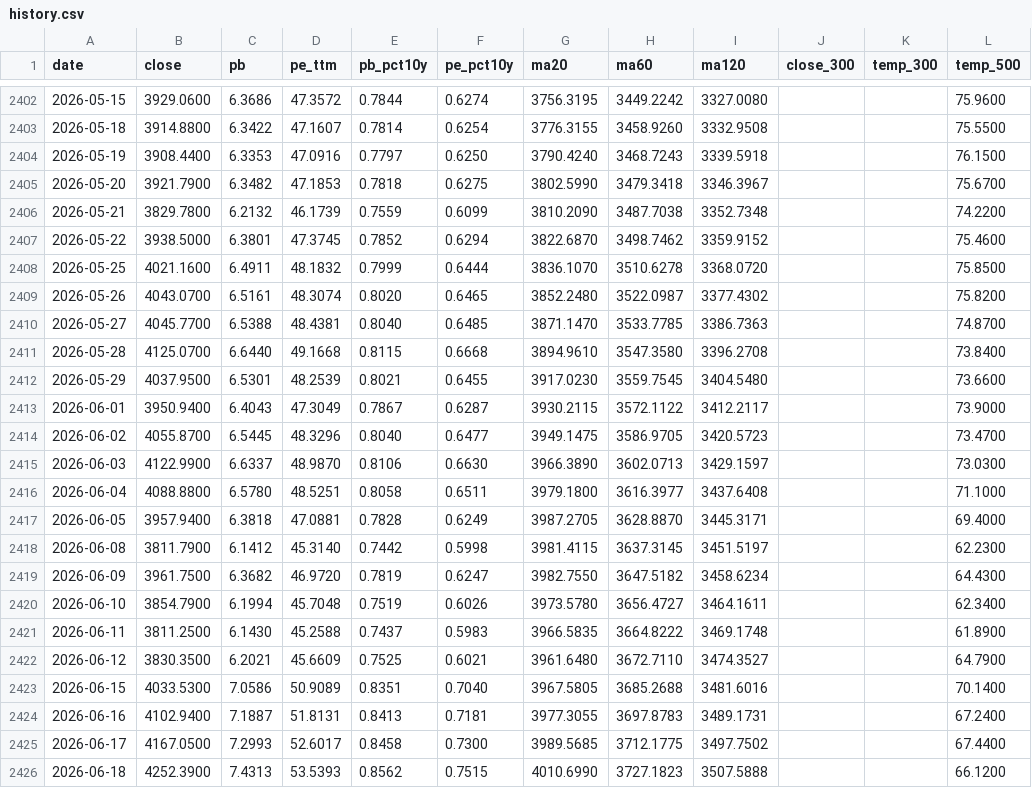
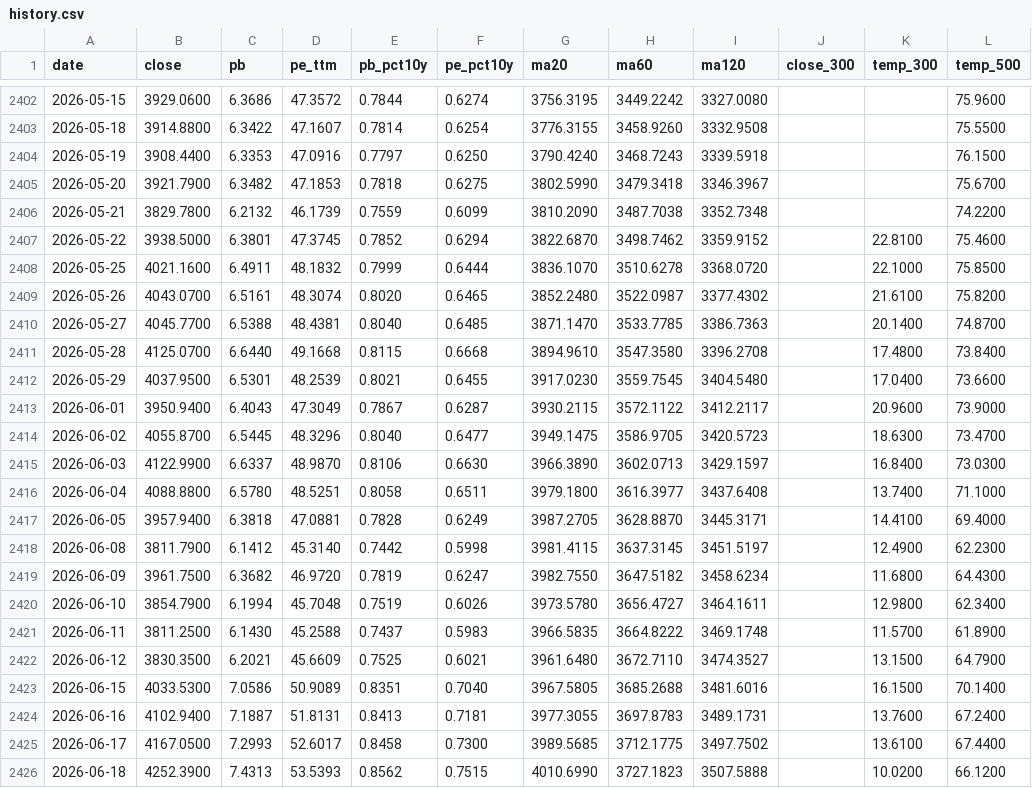
Before and after one commit to binbin1555/chinext-monitor, a CSV file: data/history.csv, drawn as a sheet; only a part is shown, gaps mark what is left out.

```diff
--- a/data/history.csv
+++ b/data/history.csv
@@ -2406,21 +2406,21 @@ date,close,pb,pe_ttm,pb_pct10y,pe_pct10y,ma20,ma60,ma120,close_300,temp_300,temp
 2026-05-21,3829.7800,6.2132,46.1739,0.7559,0.6099,3810.2090,3487.7038,3352.7348,,,74.2200
-2026-05-22,3938.5000,6.3801,47.3745,0.7852,0.6294,3822.6870,3498.7462,3359.9152,,,75.4600
-2026-05-25,4021.1600,6.4911,48.1832,0.7999,0.6444,3836.1070,3510.6278,3368.0720,,,75.8500
-2026-05-26,4043.0700,6.5161,48.3074,0.8020,0.6465,3852.2480,3522.0987,3377.4302,,,75.8200
-2026-05-27,4045.7700,6.5388,48.4381,0.8040,0.6485,3871.1470,3533.7785,3386.7363,,,74.8700
-2026-05-28,4125.0700,6.6440,49.1668,0.8115,0.6668,3894.9610,3547.3580,3396.2708,,,73.8400
-2026-05-29,4037.9500,6.5301,48.2539,0.8021,0.6455,3917.0230,3559.7545,3404.5480,,,73.6600
-2026-06-01,3950.9400,6.4043,47.3049,0.7867,0.6287,3930.2115,3572.1122,3412.2117,,,73.9000
-2026-06-02,4055.8700,6.5445,48.3296,0.8040,0.6477,3949.1475,3586.9705,3420.5723,,,73.4700
-2026-06-03,4122.9900,6.6337,48.9870,0.8106,0.6630,3966.3890,3602.0713,3429.1597,,,73.0300
-2026-06-04,4088.8800,6.5780,48.5251,0.8058,0.6511,3979.1800,3616.3977,3437.6408,,,71.1000
-2026-06-05,3957.9400,6.3818,47.0881,0.7828,0.6249,3987.2705,3628.8870,3445.3171,,,69.4000
-2026-06-08,3811.7900,6.1412,45.3140,0.7442,0.5998,3981.4115,3637.3145,3451.5197,,,62.2300
-2026-06-09,3961.7500,6.3682,46.9720,0.7819,0.6247,3982.7550,3647.5182,3458.6234,,,64.4300
-2026-06-10,3854.7900,6.1994,45.7048,0.7519,0.6026,3973.5780,3656.4727,3464.1611,,,62.3400
-2026-06-11,3811.2500,6.1430,45.2588,0.7437,0.5983,3966.5835,3664.8222,3469.1748,,,61.8900
-2026-06-12,3830.3500,6.2021,45.6609,0.7525,0.6021,3961.6480,3672.7110,3474.3527,,,64.7900
-2026-06-15,4033.5300,7.0586,50.9089,0.8351,0.7040,3967.5805,3685.2688,3481.6016,,,70.1400
-2026-06-16,4102.9400,7.1887,51.8131,0.8413,0.7181,3977.3055,3697.8783,3489.1731,,,67.2400
-2026-06-17,4167.0500,7.2993,52.6017,0.8458,0.7300,3989.5685,3712.1775,3497.7502,,,67.4400
-2026-06-18,4252.3900,7.4313,53.5393,0.8562,0.7515,4010.6990,3727.1823,3507.5888,,,66.1200
+2026-05-22,3938.5000,6.3801,47.3745,0.7852,0.6294,3822.6870,3498.7462,3359.9152,,22.8100,75.4600
+2026-05-25,4021.1600,6.4911,48.1832,0.7999,0.6444,3836.1070,3510.6278,3368.0720,,22.1000,75.8500
+2026-05-26,4043.0700,6.5161,48.3074,0.8020,0.6465,3852.2480,3522.0987,3377.4302,,21.6100,75.8200
+2026-05-27,4045.7700,6.5388,48.4381,0.8040,0.6485,3871.1470,3533.7785,3386.7363,,20.1400,74.8700
+2026-05-28,4125.0700,6.6440,49.1668,0.8115,0.6668,3894.9610,3547.3580,3396.2708,,17.4800,73.8400
+2026-05-29,4037.9500,6.5301,48.2539,0.8021,0.6455,3917.0230,3559.7545,3404.5480,,17.0400,73.6600
+2026-06-01,3950.9400,6.4043,47.3049,0.7867,0.6287,3930.2115,3572.1122,3412.2117,,20.9600,73.9000
+2026-06-02,4055.8700,6.5445,48.3296,0.8040,0.6477,3949.1475,3586.9705,3420.5723,,18.6300,73.4700
+2026-06-03,4122.9900,6.6337,48.9870,0.8106,0.6630,3966.3890,3602.0713,3429.1597,,16.8400,73.0300
+2026-06-04,4088.8800,6.5780,48.5251,0.8058,0.6511,3979.1800,3616.3977,3437.6408,,13.7400,71.1000
+2026-06-05,3957.9400,6.3818,47.0881,0.7828,0.6249,3987.2705,3628.8870,3445.3171,,14.4100,69.4000
+2026-06-08,3811.7900,6.1412,45.3140,0.7442,0.5998,3981.4115,3637.3145,3451.5197,,12.4900,62.2300
+2026-06-09,3961.7500,6.3682,46.9720,0.7819,0.6247,3982.7550,3647.5182,3458.6234,,11.6800,64.4300
+2026-06-10,3854.7900,6.1994,45.7048,0.7519,0.6026,3973.5780,3656.4727,3464.1611,,12.9800,62.3400
+2026-06-11,3811.2500,6.1430,45.2588,0.7437,0.5983,3966.5835,3664.8222,3469.1748,,11.5700,61.8900
+2026-06-12,3830.3500,6.2021,45.6609,0.7525,0.6021,3961.6480,3672.7110,3474.3527,,13.1500,64.7900
+2026-06-15,4033.5300,7.0586,50.9089,0.8351,0.7040,3967.5805,3685.2688,3481.6016,,16.1500,70.1400
+2026-06-16,4102.9400,7.1887,51.8131,0.8413,0.7181,3977.3055,3697.8783,3489.1731,,13.7600,67.2400
+2026-06-17,4167.0500,7.2993,52.6017,0.8458,0.7300,3989.5685,3712.1775,3497.7502,,13.6100,67.4400
+2026-06-18,4252.3900,7.4313,53.5393,0.8562,0.7515,4010.6990,3727.1823,3507.5888,,10.0200,66.1200
```
Also changed, not shown: 1 other file.
